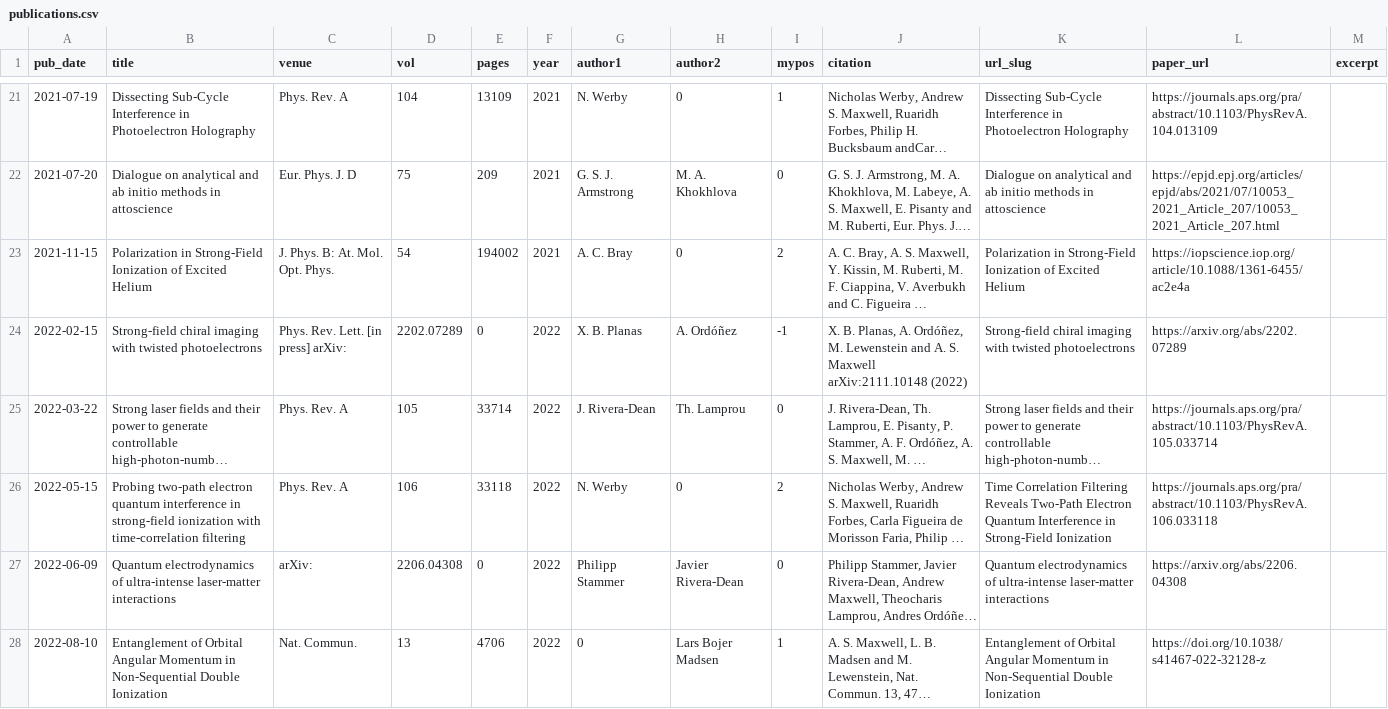
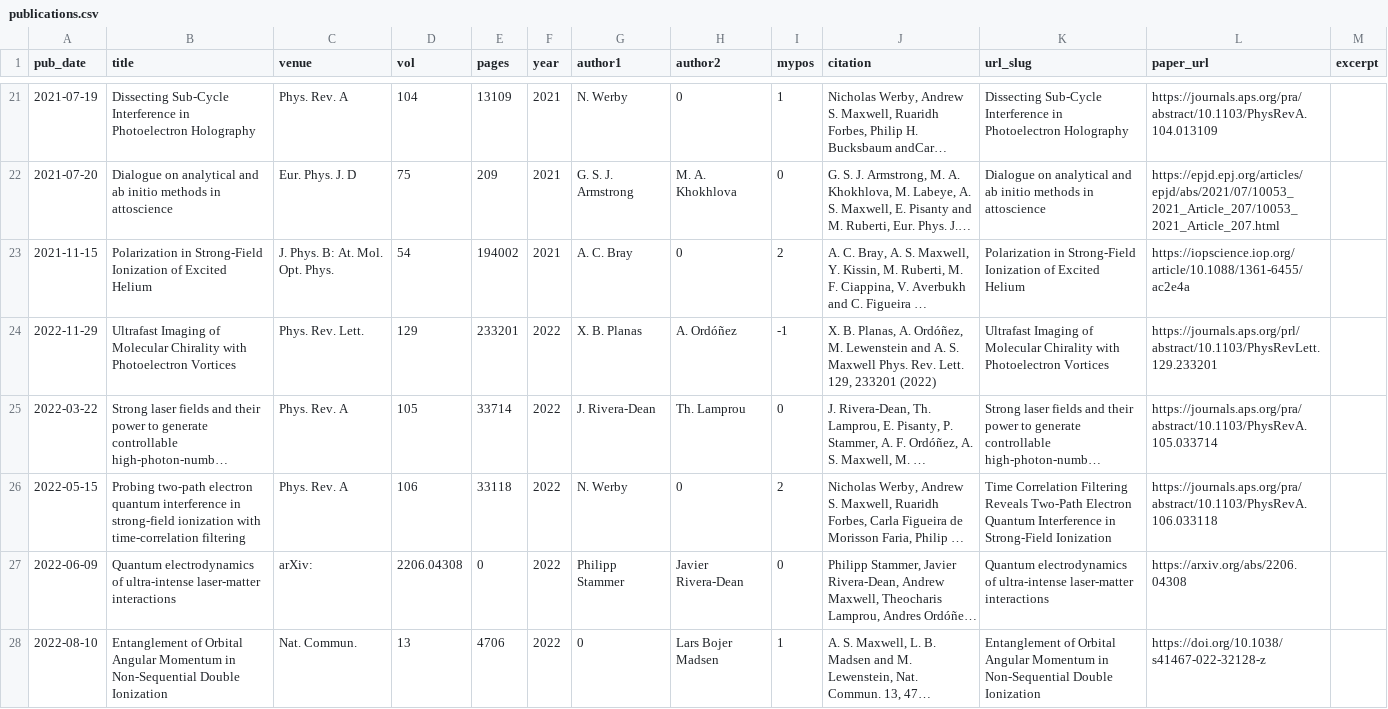
Before and after one commit to asmaxwell/academicpages.github.io, a CSV file: markdown_generator/publications.csv, drawn as a sheet; only a part is shown, gaps mark what is left out; long unchanged cells end in …; the diff names each change by its address in the sheet, - before the commit and + after, or states it on an @@ line.

Commit message:
updated publications

```diff
--- a/markdown_generator/publications.csv
+++ b/markdown_generator/publications.csv
-A24 (pub_date): 2022-02-15
+A24 (pub_date): 2022-11-29
-B24 (title): Strong-field chiral imaging with twisted photoelectrons
+B24 (title): Ultrafast Imaging of Molecular Chirality with Photoelectron Vortices
-C24 (venue): Phys. Rev. Lett. [in press] arXiv:
+C24 (venue): Phys. Rev. Lett.
-D24 (vol): 2202.07289
+D24 (vol): 129
-E24 (pages): 0
+E24 (pages): 233201
-J24 (citation): …S. Maxwell arXiv:2111.10148 (2022)
+J24 (citation): …S. Maxwell Phys. Rev. Lett. 129, 233201 (2022)
-K24 (url_slug): Strong-field chiral imaging with twisted photoelectrons
+K24 (url_slug): Ultrafast Imaging of Molecular Chirality with Photoelectron Vortices
-L24 (paper_url): https://arxiv.org/abs/2202.07289
+L24 (paper_url): https://journals.aps.org/prl/abstract/10.1103/PhysRevLett.129.233201
```
Also changed, not shown: 3 other files.
